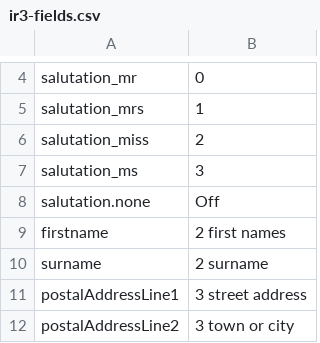
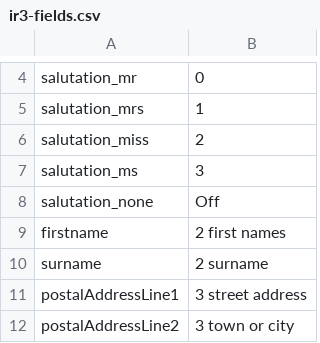
Before and after one commit to taxbeans/taxbeans, a CSV file: taxbeans-forms/src/main/resources/ir3-fields.csv, drawn as a sheet; only a part is shown, gaps mark what is left out.

```diff
--- a/taxbeans-forms/src/main/resources/ir3-fields.csv
+++ b/taxbeans-forms/src/main/resources/ir3-fields.csv
@@ -7,3 +7,3 @@ salutation_miss,2
 salutation_ms,3
-salutation.none,Off
+salutation_none,Off
 firstname,2 first names
```
Also changed, not shown: 3 other files.
